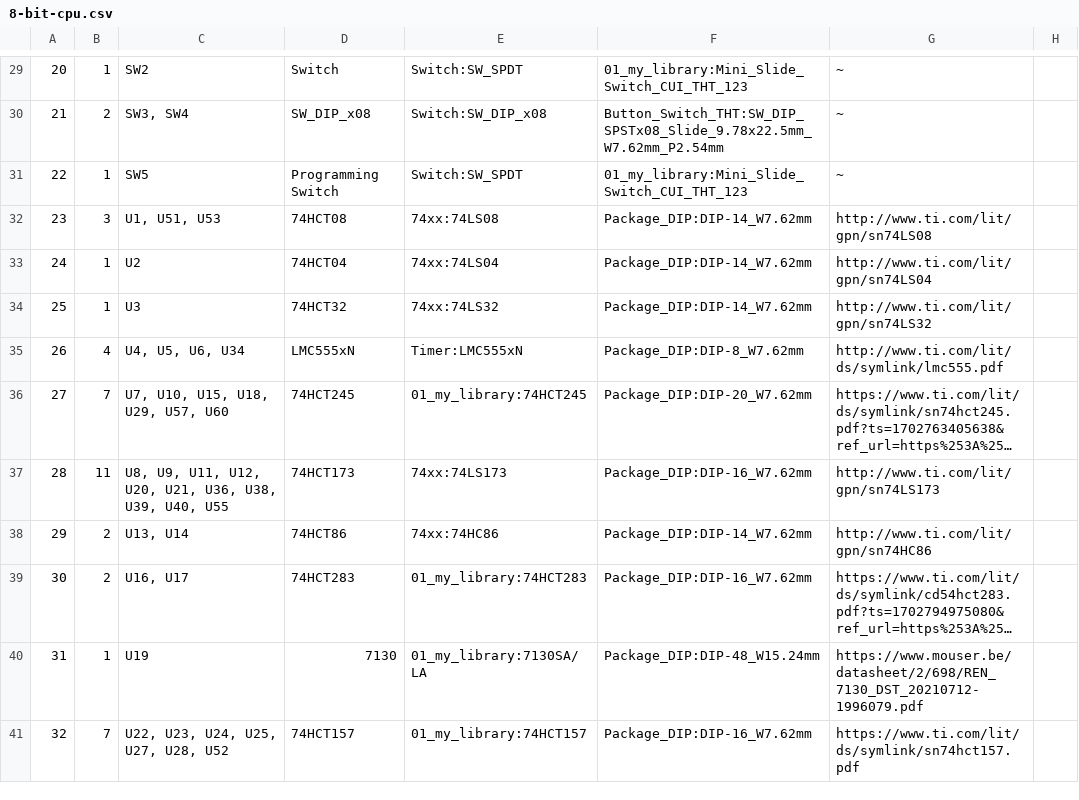
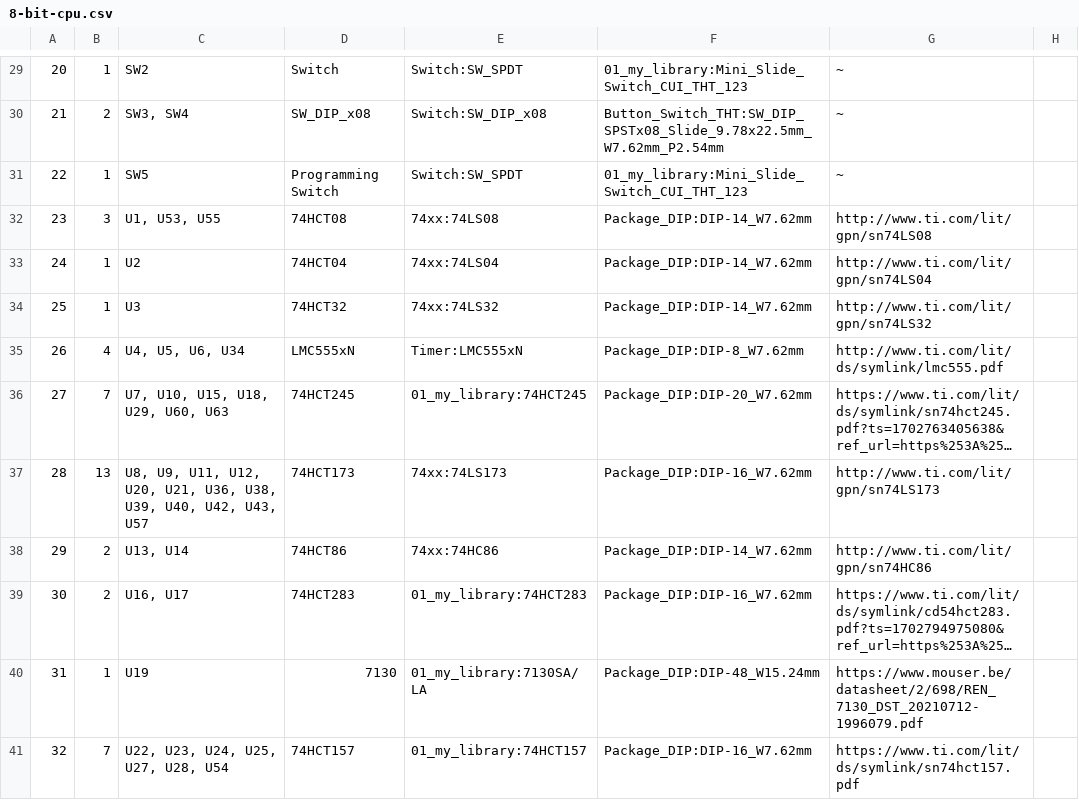
Before and after one commit to nurk/8-bit-cpu, a CSV file: 8-bit-cpu.csv, drawn as a sheet; only a part is shown, gaps mark what is left out; long unchanged cells end in …; the diff covers the shown part only; the diff names each change by its address in the sheet, - before the commit and + after, or states it on an @@ line.

```diff
--- a/8-bit-cpu.csv
+++ b/8-bit-cpu.csv
-C32: U1, U51, U53
+C32: U1, U53, U55
-C36: U7, U10, U15, U18, U29, U57, U60
+C36: U7, U10, U15, U18, U29, U60, U63
-B37: 11
+B37: 13
-C37: …U39, U40, U55
+C37: …U39, U40, U42, U43, U57
-C41: U22, U23, U24, U25, U27, U28, U52
+C41: U22, U23, U24, U25, U27, U28, U54
```
Also changed, not shown: 38 edited cells elsewhere in this file, 5 other files.
